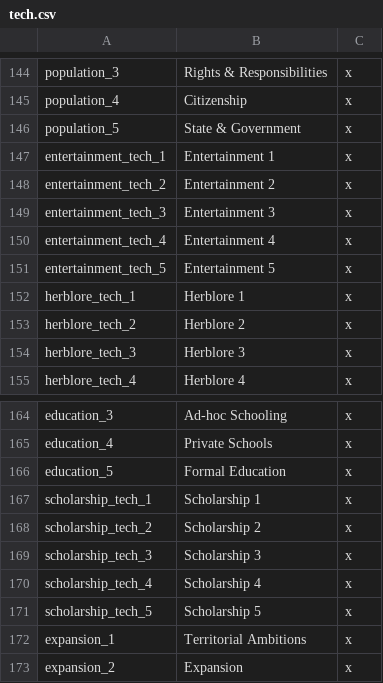
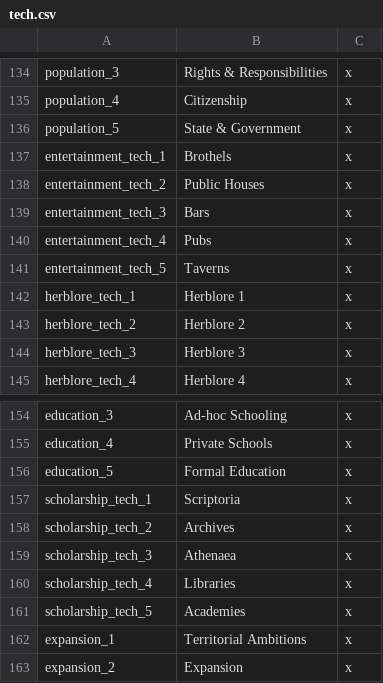
Before and after one commit to kvopper/TTA-Victoria-2, a CSV file: localisation/tech.csv, drawn as a sheet; only a part is shown, gaps mark what is left out; the diff covers the shown part only.

```diff
--- a/localisation/tech.csv
+++ b/localisation/tech.csv
@@ -146,7 +136,7 @@ population_4;Citizenship;x
 population_5;State & Government;x
-entertainment_tech_1;Entertainment 1;x
-entertainment_tech_2;Entertainment 2;x
-entertainment_tech_3;Entertainment 3;x
-entertainment_tech_4;Entertainment 4;x
-entertainment_tech_5;Entertainment 5;x
+entertainment_tech_1;Brothels;x
+entertainment_tech_2;Public Houses;x
+entertainment_tech_3;Bars;x
+entertainment_tech_4;Pubs;x
+entertainment_tech_5;Taverns;x
 herblore_tech_1;Herblore 1;x
@@ -166,7 +156,7 @@ education_4;Private Schools;x
 education_5;Formal Education;x
-scholarship_tech_1;Scholarship 1;x
-scholarship_tech_2;Scholarship 2;x
-scholarship_tech_3;Scholarship 3;x
-scholarship_tech_4;Scholarship 4;x
-scholarship_tech_5;Scholarship 5;x
+scholarship_tech_1;Scriptoria;x
+scholarship_tech_2;Archives;x
+scholarship_tech_3;Athenaea;x
+scholarship_tech_4;Libraries;x
+scholarship_tech_5;Academies;x
 expansion_1;Territorial Ambitions;x
```
Also changed, not shown: 10 removed rows and 10 edited cells elsewhere in this file, 20 other files.
